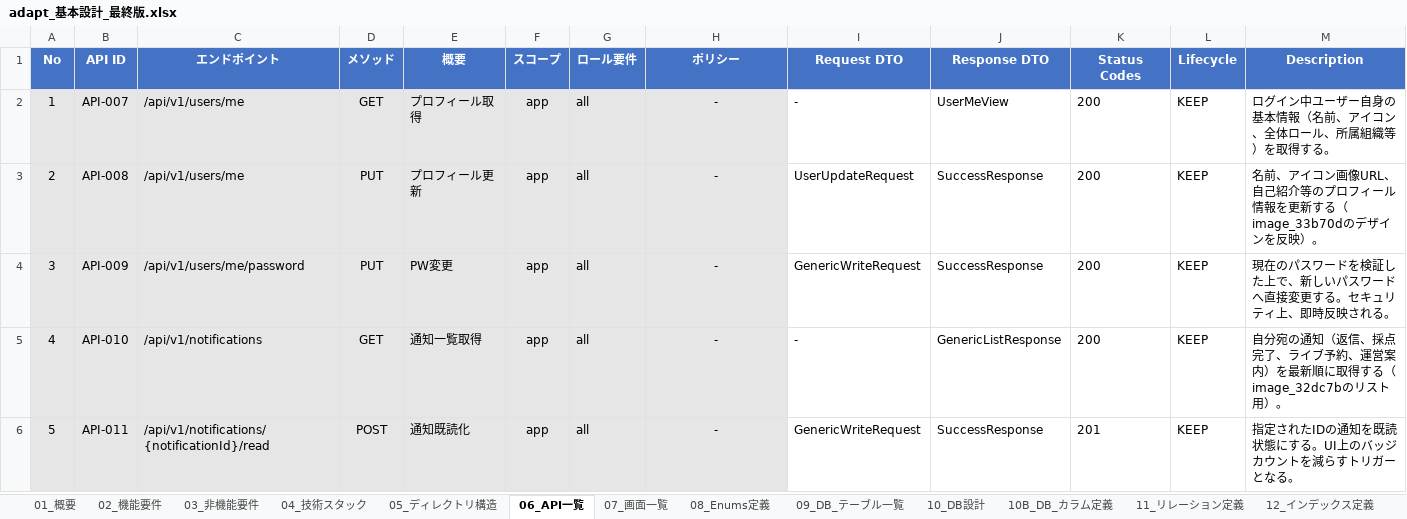
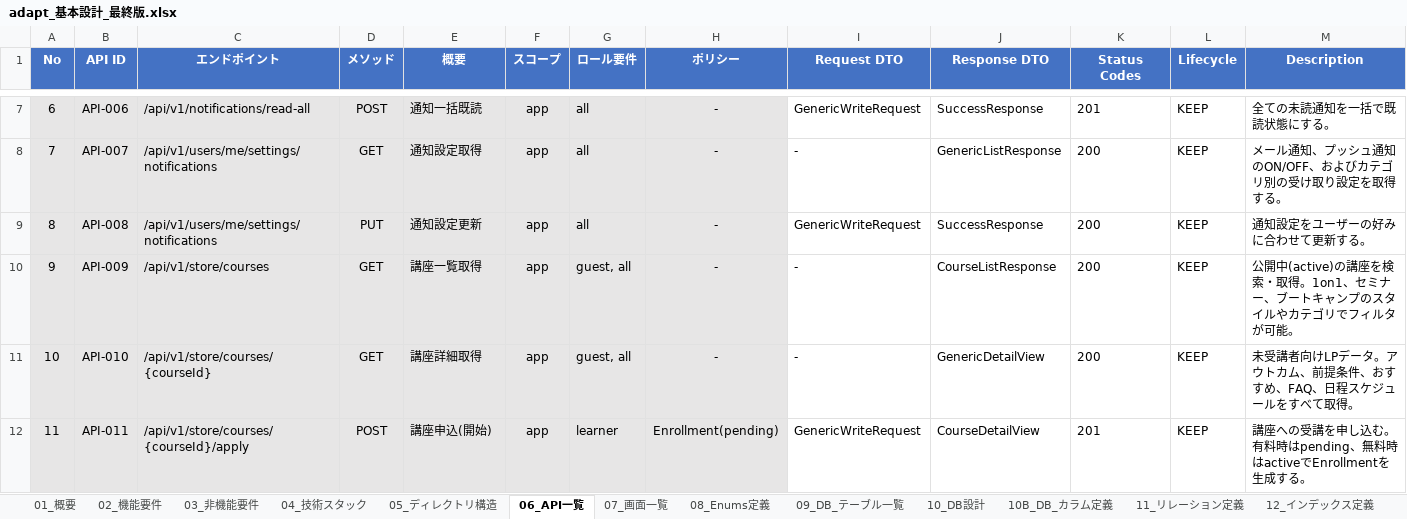
Before and after one commit to adapt-yuta-yoshimura/adapt-app-v3, an Excel workbook: docs/design/adapt_基本設計_最終版.xlsx, sheet 06_API一覧, drawn as a sheet; only a part is shown, gaps mark what is left out; values as stored, in another font and other column widths than the file's, no borders; addresses are those after the commit; the diff covers the shown part only; the diff names each change by its address in the sheet, - before the commit and + after, or states it on an @@ line.

```diff
--- a/docs/design/adapt_基本設計_最終版.xlsx (sheet 06_API一覧)
+++ b/docs/design/adapt_基本設計_最終版.xlsx (sheet 06_API一覧)
+row 7: 6 | API-006 | /api/v1/notifications/read-all | POST | 通知一括既読 | app | all | - | GenericWriteRequest | SuccessResponse | 201 | KEEP | 全ての未読通知を一括で既読状態にする。
@@ column A (No) renumbered between rows 8 and 67 @@
-C8:C9 (エンドポイント): /api/v1/users/me
+C8:C9 (エンドポイント): /api/v1/users/me/settings/notifications
-E8 (概要): プロフィール取得
+E8 (概要): 通知設定取得
-J8 (Response DTO): UserMeView
+J8 (Response DTO): GenericListResponse
-M8 (Description): ログイン中ユーザー自身の基本情報（名前、アイコン、全体ロール、所属組織等）を取得する。
+M8 (Description): メール通知、プッシュ通知のON/OFF、およびカテゴリ別の受け取り設定を取得する。
-E9 (概要): プロフィール更新
+E9 (概要): 通知設定更新
-I9 (Request DTO): UserUpdateRequest
+I9 (Request DTO): GenericWriteRequest
-M9 (Description): 名前、アイコン画像URL、自己紹介等のプロフィール情報を更新する（image_33b70dのデザインを反映）。
+M9 (Description): 通知設定をユーザーの好みに合わせて更新する。
-C10 (エンドポイント): /api/v1/users/me/password
+C10 (エンドポイント): /api/v1/store/courses
-D10 (メソッド): PUT
+D10 (メソッド): GET
-E10 (概要): PW変更
+E10 (概要): 講座一覧取得
-G10:G11 (ロール要件): all
+G10:G11 (ロール要件): guest, all
-I10 (Request DTO): GenericWriteRequest
+I10 (Request DTO): -
-J10 (Response DTO): SuccessResponse
+J10 (Response DTO): CourseListResponse
-M10 (Description): 現在のパスワードを検証した上で、新しいパスワードへ直接変更する。セキュリティ上、即時反映される。
+M10 (Description): 公開中(active)の講座を検索・取得。1on1、セミナー、ブートキャンプのスタイルやカテゴリでフィルタが可能。
-C11 (エンドポイント): /api/v1/notifications
+C11 (エンドポイント): /api/v1/store/courses/{courseId}
-E11 (概要): 通知一覧取得
+E11 (概要): 講座詳細取得
-J11 (Response DTO): GenericListResponse
+J11 (Response DTO): GenericDetailView
-M11 (Description): 自分宛の通知（返信、採点完了、ライブ予約、運営案内）を最新順に取得する（image_32dc7bのリスト用）。
+M11 (Description): 未受講者向けLPデータ。アウトカム、前提条件、おすすめ、FAQ、日程スケジュールをすべて取得。
-C12 (エンドポイント): /api/v1/notifications/{notificationId}/read
+C12 (エンドポイント): /api/v1/store/courses/{courseId}/apply
-E12 (概要): 通知既読化
+E12 (概要): 講座申込(開始)
-G12 (ロール要件): all
+G12 (ロール要件): learner
-H12 (ポリシー): -
+H12 (ポリシー): Enrollment(pending)
-J12 (Response DTO): SuccessResponse
+J12 (Response DTO): CourseDetailView
-M12 (Description): 指定されたIDの通知を既読状態にする。UI上のバッジカウントを減らすトリガーとなる。
+M12 (Description): 講座への受講を申し込む。有料時はpending、無料時はactiveでEnrollmentを生成する。
```
Also changed, not shown: 26 added rows, 20 removed rows, 373 edited cells and cell formats elsewhere in this sheet, sheet 99_変更履歴, sheet 15_トレーサビリティ, sheet 10B_DB_カラム定義, sheet 13_権限マトリクス, sheet 07_画面一覧, sheet 10_DB設計, 4 more sheets, 5 other files.
